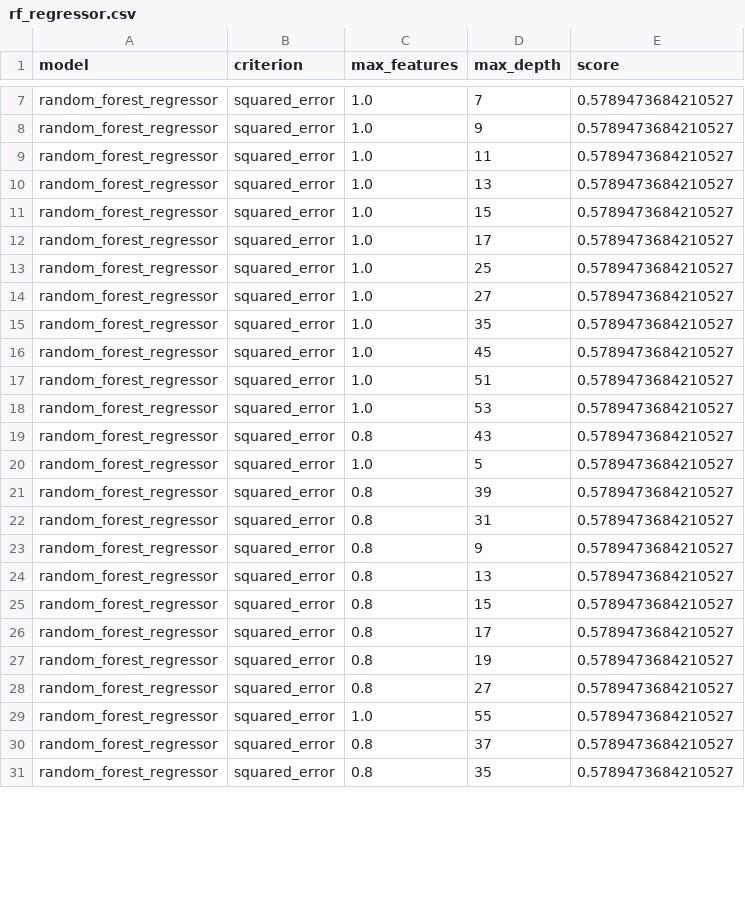
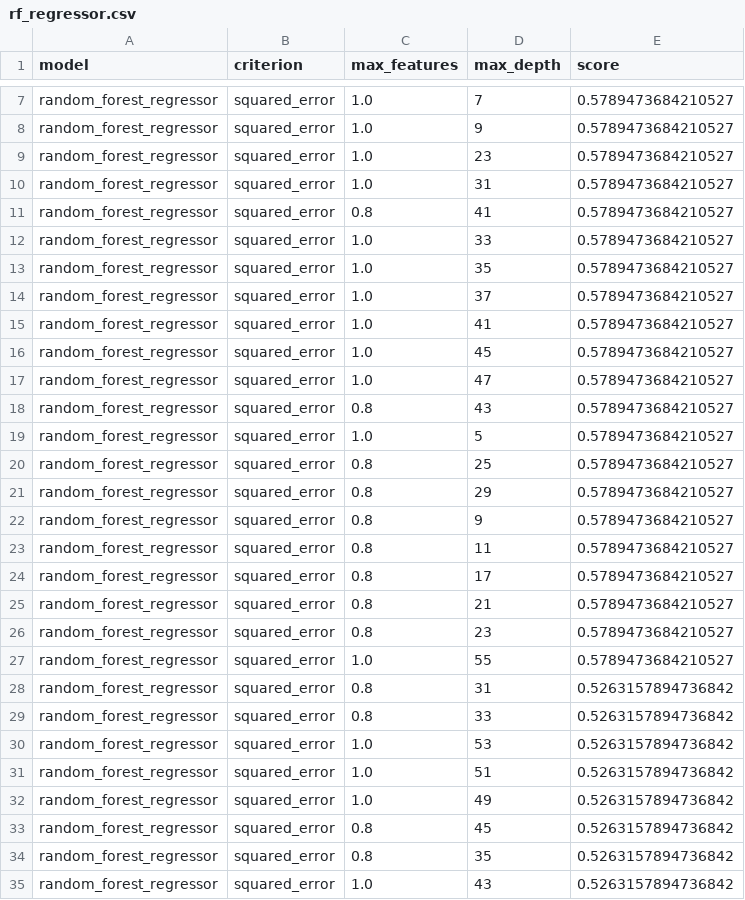
Before and after one commit to ollyjc99/f1-analytics, a CSV file: parameters/rf_regressor.csv, drawn as a sheet; only a part is shown, gaps mark what is left out; the diff covers the shown part only.

Commit message:
RFR params with new values

```diff
--- a/parameters/rf_regressor.csv
+++ b/parameters/rf_regressor.csv
@@ -8,24 +8,28 @@ random_forest_regressor,squared_error,1.0,7,0.5789473684210527
 random_forest_regressor,squared_error,1.0,9,0.5789473684210527
-random_forest_regressor,squared_error,1.0,11,0.5789473684210527
-random_forest_regressor,squared_error,1.0,13,0.5789473684210527
-random_forest_regressor,squared_error,1.0,15,0.5789473684210527
-random_forest_regressor,squared_error,1.0,17,0.5789473684210527
-random_forest_regressor,squared_error,1.0,25,0.5789473684210527
-random_forest_regressor,squared_error,1.0,27,0.5789473684210527
+random_forest_regressor,squared_error,1.0,23,0.5789473684210527
+random_forest_regressor,squared_error,1.0,31,0.5789473684210527
+random_forest_regressor,squared_error,0.8,41,0.5789473684210527
+random_forest_regressor,squared_error,1.0,33,0.5789473684210527
 random_forest_regressor,squared_error,1.0,35,0.5789473684210527
+random_forest_regressor,squared_error,1.0,37,0.5789473684210527
+random_forest_regressor,squared_error,1.0,41,0.5789473684210527
 random_forest_regressor,squared_error,1.0,45,0.5789473684210527
-random_forest_regressor,squared_error,1.0,51,0.5789473684210527
-random_forest_regressor,squared_error,1.0,53,0.5789473684210527
+random_forest_regressor,squared_error,1.0,47,0.5789473684210527
 random_forest_regressor,squared_error,0.8,43,0.5789473684210527
 random_forest_regressor,squared_error,1.0,5,0.5789473684210527
-random_forest_regressor,squared_error,0.8,39,0.5789473684210527
-random_forest_regressor,squared_error,0.8,31,0.5789473684210527
+random_forest_regressor,squared_error,0.8,25,0.5789473684210527
+random_forest_regressor,squared_error,0.8,29,0.5789473684210527
 random_forest_regressor,squared_error,0.8,9,0.5789473684210527
-random_forest_regressor,squared_error,0.8,13,0.5789473684210527
-random_forest_regressor,squared_error,0.8,15,0.5789473684210527
+random_forest_regressor,squared_error,0.8,11,0.5789473684210527
 random_forest_regressor,squared_error,0.8,17,0.5789473684210527
-random_forest_regressor,squared_error,0.8,19,0.5789473684210527
-random_forest_regressor,squared_error,0.8,27,0.5789473684210527
+random_forest_regressor,squared_error,0.8,21,0.5789473684210527
+random_forest_regressor,squared_error,0.8,23,0.5789473684210527
 random_forest_regressor,squared_error,1.0,55,0.5789473684210527
-random_forest_regressor,squared_error,0.8,37,0.5789473684210527
-random_forest_regressor,squared_error,0.8,35,0.5789473684210527
+random_forest_regressor,squared_error,0.8,31,0.5263157894736842
+random_forest_regressor,squared_error,0.8,33,0.5263157894736842
+random_forest_regressor,squared_error,1.0,53,0.5263157894736842
+random_forest_regressor,squared_error,1.0,51,0.5263157894736842
+random_forest_regressor,squared_error,1.0,49,0.5263157894736842
+random_forest_regressor,squared_error,0.8,45,0.5263157894736842
+random_forest_regressor,squared_error,0.8,35,0.5263157894736842
+random_forest_regressor,squared_error,1.0,43,0.5263157894736842
```
Also changed, not shown: 6 added rows, 7 removed rows, 2 moved rows and 12 edited cells elsewhere in this file, 2 other files.
